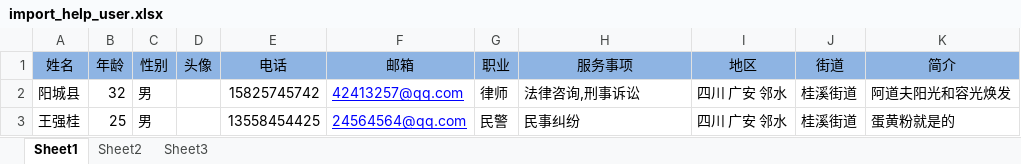
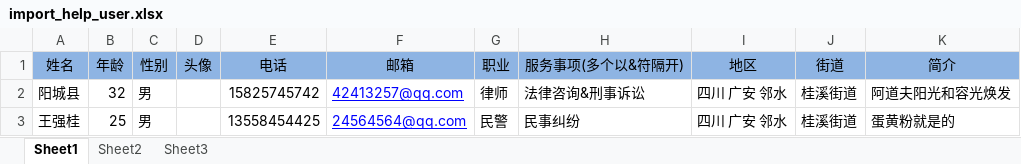
Before and after one commit to kerenTeam/hongfanAdmin, an Excel workbook: Upload/xls/import_help_user.xlsx, sheet Sheet1, drawn as a sheet; values as stored, in another font and other column widths than the file's, no borders; charts and pictures not drawn; the diff names each change by its address in the sheet, - before the commit and + after, or states it on an @@ line.

```diff
--- a/Upload/xls/import_help_user.xlsx (sheet Sheet1)
+++ b/Upload/xls/import_help_user.xlsx (sheet Sheet1)
-H1: 服务事项
+H1: 服务事项(多个以&符隔开)
-H2 (服务事项(多个以&符隔开)): 法律咨询,刑事诉讼
+H2 (服务事项(多个以&符隔开)): 法律咨询&刑事诉讼
```
Also changed, not shown: 7 other files.
